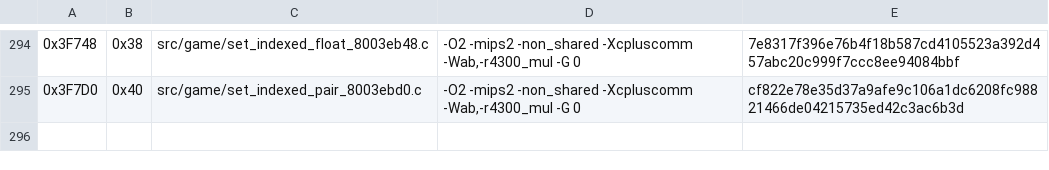
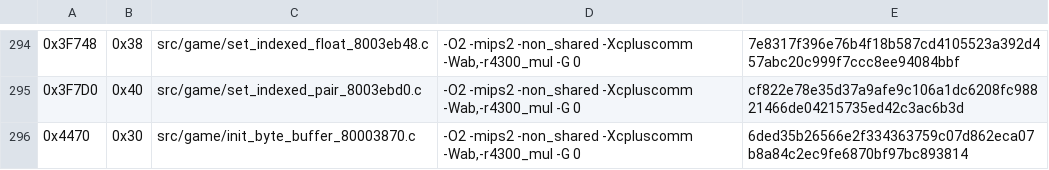
Before and after one commit to TheGh0stShip/Nagano-Winter-Olympics-98-N64, a TSV file: config/us/matching_ido_units.tsv, drawn as a sheet; only a part is shown, gaps mark what is left out.

```diff
--- a/config/us/matching_ido_units.tsv
+++ b/config/us/matching_ido_units.tsv
@@ -295 +295,2 @@
 0x3F7D0	0x40	src/game/set_indexed_pair_8003ebd0.c	-O2 -mips2 -non_shared -Xcpluscomm -Wab,-r4300_mul -G 0	cf822e78e35d37a9afe9c106a1dc6208fc98821466de04215735ed42c3ac6b3d
+0x4470	0x30	src/game/init_byte_buffer_80003870.c	-O2 -mips2 -non_shared -Xcpluscomm -Wab,-r4300_mul -G 0	6ded35b26566e2f334363759c07d862eca07b8a84c2ec9fe6870bf97bc893814
```
Also changed, not shown: config/us/matching_ido7_units.tsv, 7 other files.
